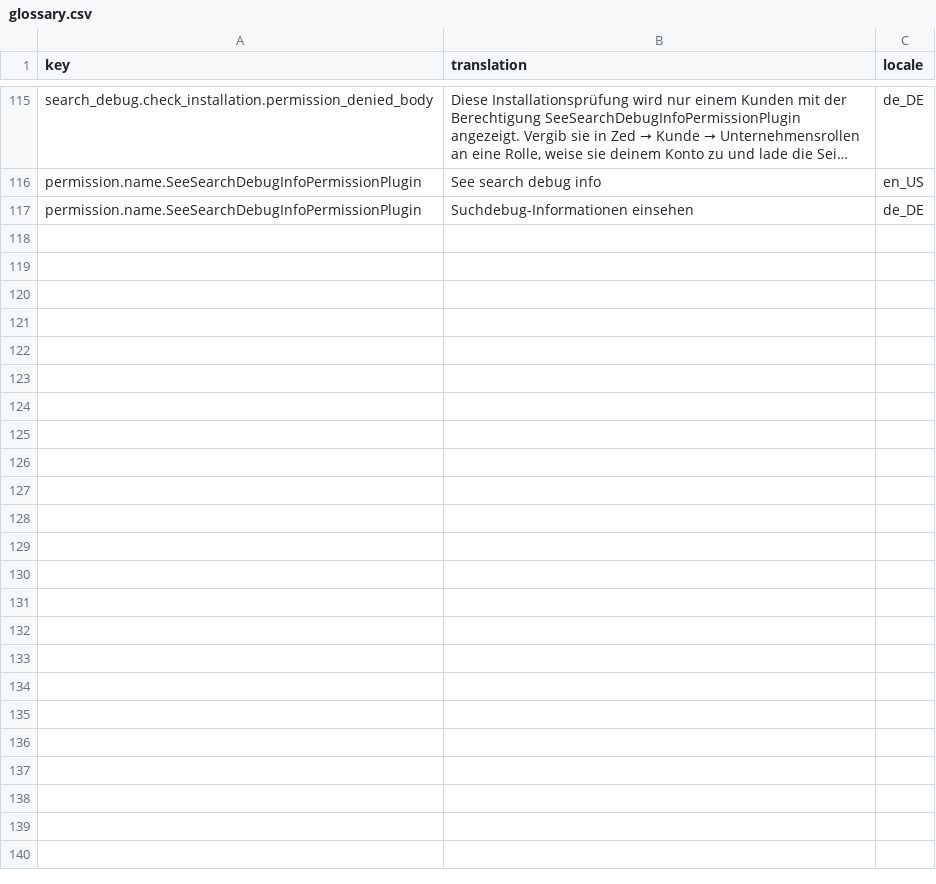
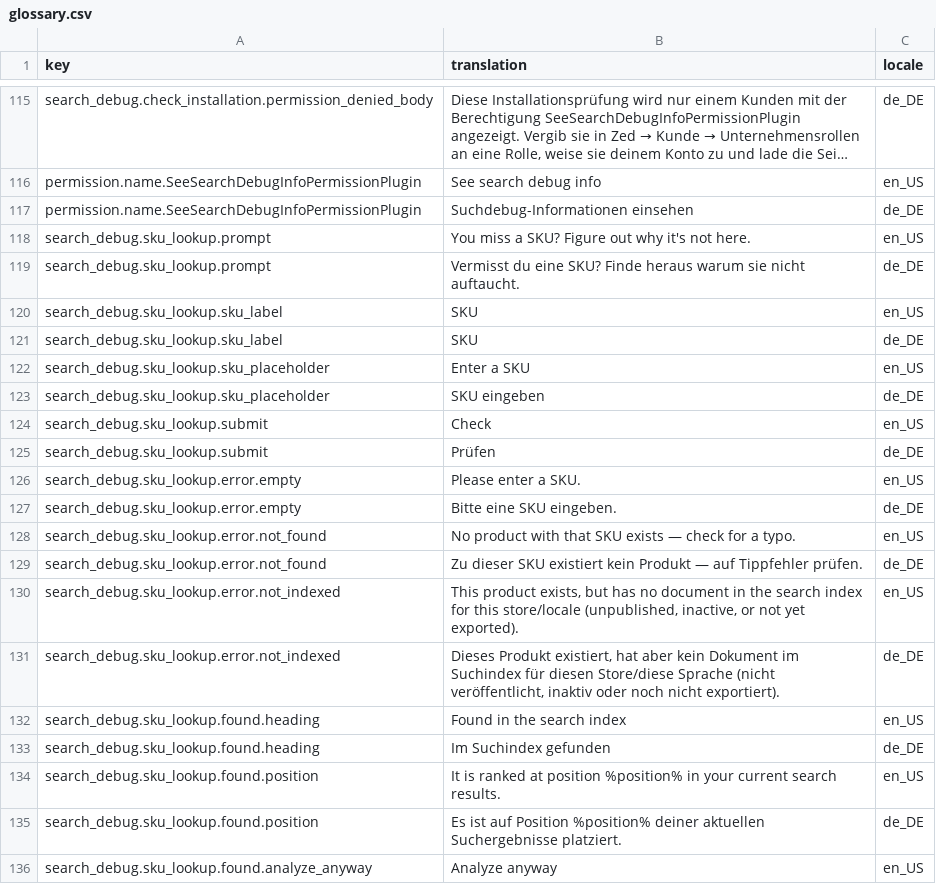
Before and after one commit to andrebarthelmeshellmuth/spryker-search-debugger, a CSV file: data/glossary.csv, drawn as a sheet; only a part is shown, gaps mark what is left out; long unchanged cells end in …; the diff covers the shown part only.

```diff
--- a/data/glossary.csv
+++ b/data/glossary.csv
@@ -117 +117,20 @@ permission.name.SeeSearchDebugInfoPermissionPlugin,See search debug info,en_US
 permission.name.SeeSearchDebugInfoPermissionPlugin,Suchdebug-Informationen einsehen,de_DE
+search_debug.sku_lookup.prompt,You miss a SKU? Figure out why it's not here.,en_US
+search_debug.sku_lookup.prompt,Vermisst du eine SKU? Finde heraus warum sie nicht auftaucht.,de_DE
+search_debug.sku_lookup.sku_label,SKU,en_US
+search_debug.sku_lookup.sku_label,SKU,de_DE
+search_debug.sku_lookup.sku_placeholder,Enter a SKU,en_US
+search_debug.sku_lookup.sku_placeholder,SKU eingeben,de_DE
+search_debug.sku_lookup.submit,Check,en_US
+search_debug.sku_lookup.submit,Prüfen,de_DE
+search_debug.sku_lookup.error.empty,Please enter a SKU.,en_US
+search_debug.sku_lookup.error.empty,Bitte eine SKU eingeben.,de_DE
+search_debug.sku_lookup.error.not_found,No product with that SKU exists — check for a typo.,en_US
+search_debug.sku_lookup.error.not_found,Zu dieser SKU existiert kein Produkt — auf Tippfehler prüfen.,de_DE
+search_debug.sku_lookup.error.not_indexed,"This product exists, but has no document in the search index for this store/locale (unpublished, inactive, or not yet exported).",en_US
+search_debug.sku_lookup.error.not_indexed,"Dieses Produkt existiert, hat aber kein Dokument im Suchindex für diesen Store/diese Sprache (nicht veröffentlicht, inaktiv oder noch nicht exportiert).",de_DE
+search_debug.sku_lookup.found.heading,Found in the search index,en_US
+search_debug.sku_lookup.found.heading,Im Suchindex gefunden,de_DE
+search_debug.sku_lookup.found.position,It is ranked at position %position% in your current search results.,en_US
+search_debug.sku_lookup.found.position,Es ist auf Position %position% deiner aktuellen Suchergebnisse platziert.,de_DE
+search_debug.sku_lookup.found.analyze_anyway,Analyze anyway,en_US
```
Also changed, not shown: 23 added rows elsewhere in this file, 34 other files.
